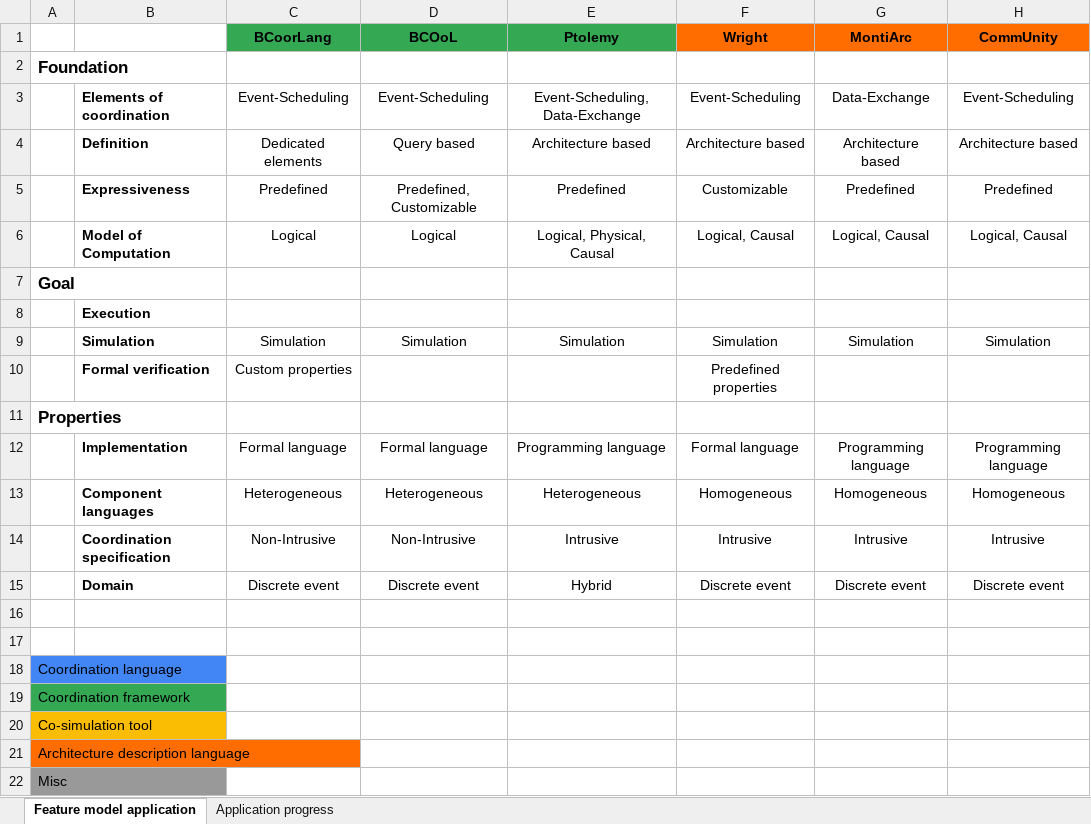
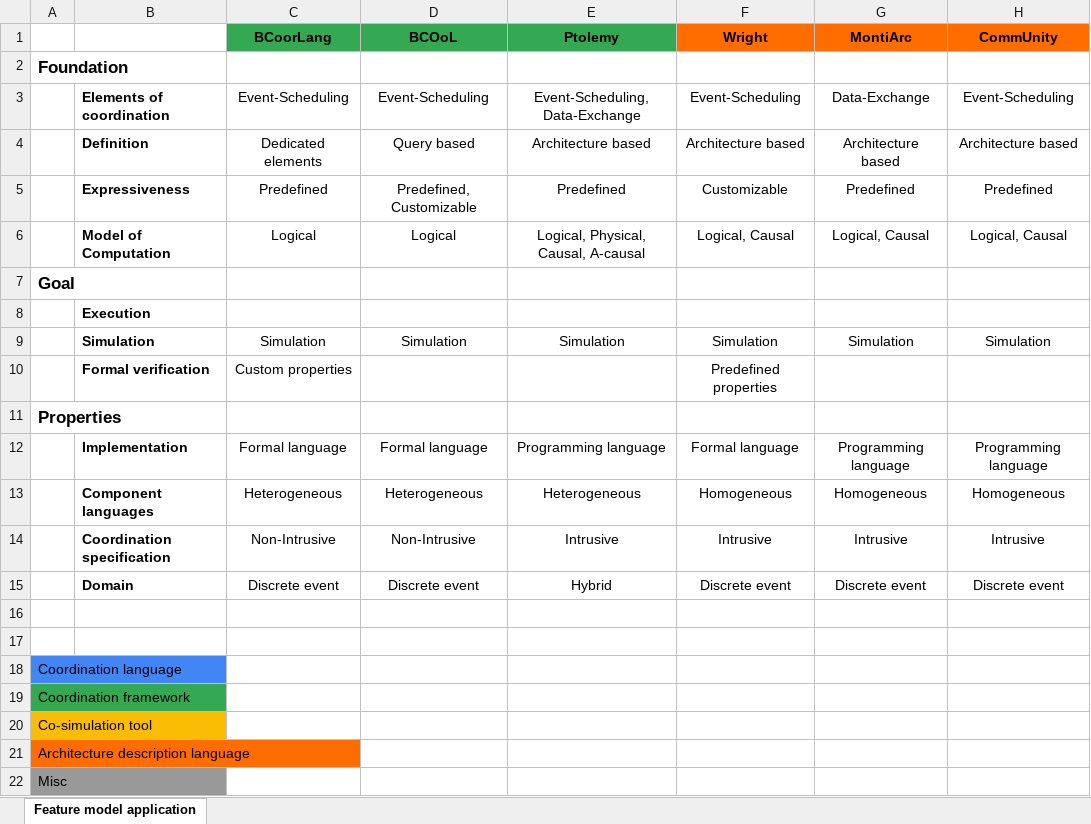
Before and after one commit to timKraeuter/Coordination-2024, an Excel workbook: artifacts/classification.xlsx, sheet Feature model application, drawn as a sheet; only a part is shown; values as stored, in another font and other column widths than the file's, no borders; charts and pictures not drawn; the diff names each change by its address in the sheet, - before the commit and + after, or states it on an @@ line.

```diff
--- a/artifacts/classification.xlsx (sheet Feature model application)
+++ b/artifacts/classification.xlsx (sheet Feature model application)
-sheet tab: Application progress
-E6 (Ptolemy): Logical, Physical, Causal
+E6 (Ptolemy): Logical, Physical, Causal, A-causal
```
Also changed, not shown: charts or pictures.
